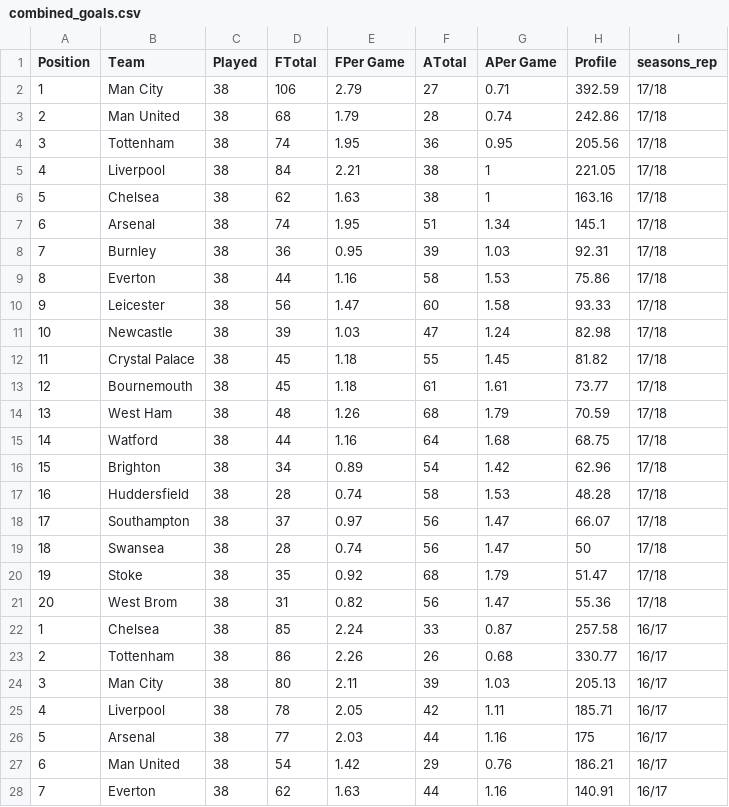
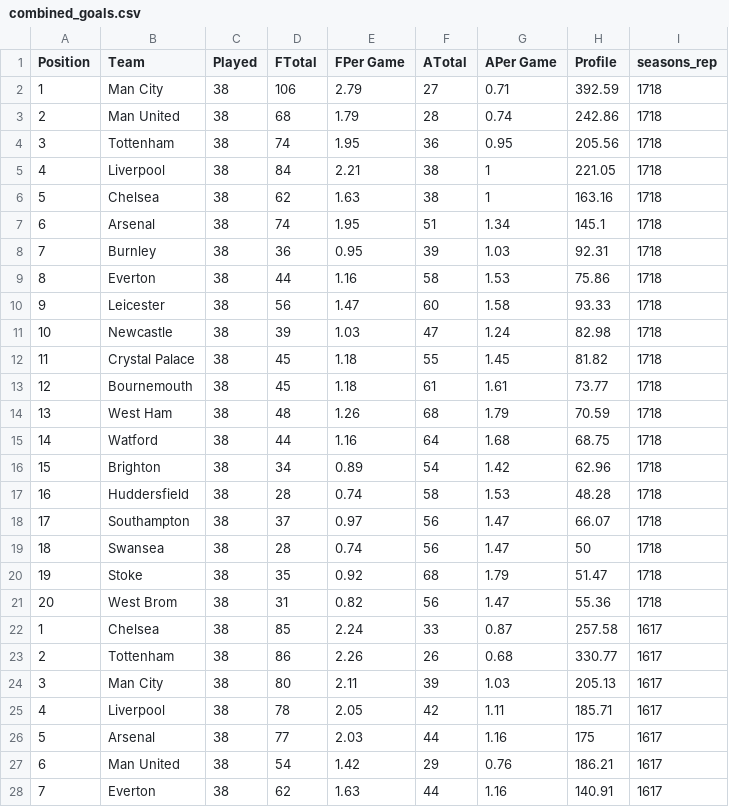
Before and after one commit to curtisburkhalter/English_Soccer_project, a CSV file: Data/combined_goals.csv, drawn as a sheet; only a part is shown; the diff covers the shown part only.

Commit message:
Update file types
This commit contains the updated datasets as '.csv'

```diff
--- a/Data/combined_goals.csv
+++ b/Data/combined_goals.csv
@@ -1,28 +1,28 @@
 Position,Team,Played,FTotal,FPer Game,ATotal,APer Game,Profile,seasons_rep
-1,Man City,38,106,2.79,27,0.71,392.59,17/18
-2,Man United,38,68,1.79,28,0.74,242.86,17/18
-3,Tottenham,38,74,1.95,36,0.95,205.56,17/18
-4,Liverpool,38,84,2.21,38,1,221.05,17/18
-5,Chelsea,38,62,1.63,38,1,163.16,17/18
-6,Arsenal,38,74,1.95,51,1.34,145.1,17/18
-7,Burnley,38,36,0.95,39,1.03,92.31,17/18
-8,Everton,38,44,1.16,58,1.53,75.86,17/18
-9,Leicester,38,56,1.47,60,1.58,93.33,17/18
-10,Newcastle,38,39,1.03,47,1.24,82.98,17/18
-11,Crystal Palace,38,45,1.18,55,1.45,81.82,17/18
-12,Bournemouth,38,45,1.18,61,1.61,73.77,17/18
-13,West Ham,38,48,1.26,68,1.79,70.59,17/18
-14,Watford,38,44,1.16,64,1.68,68.75,17/18
-15,Brighton,38,34,0.89,54,1.42,62.96,17/18
-16,Huddersfield,38,28,0.74,58,1.53,48.28,17/18
-17,Southampton,38,37,0.97,56,1.47,66.07,17/18
-18,Swansea,38,28,0.74,56,1.47,50,17/18
-19,Stoke,38,35,0.92,68,1.79,51.47,17/18
-20,West Brom,38,31,0.82,56,1.47,55.36,17/18
-1,Chelsea,38,85,2.24,33,0.87,257.58,16/17
-2,Tottenham,38,86,2.26,26,0.68,330.77,16/17
-3,Man City,38,80,2.11,39,1.03,205.13,16/17
-4,Liverpool,38,78,2.05,42,1.11,185.71,16/17
-5,Arsenal,38,77,2.03,44,1.16,175,16/17
-6,Man United,38,54,1.42,29,0.76,186.21,16/17
-7,Everton,38,62,1.63,44,1.16,140.91,16/17
+1,Man City,38,106,2.79,27,0.71,392.59,1718
+2,Man United,38,68,1.79,28,0.74,242.86,1718
+3,Tottenham,38,74,1.95,36,0.95,205.56,1718
+4,Liverpool,38,84,2.21,38,1,221.05,1718
+5,Chelsea,38,62,1.63,38,1,163.16,1718
+6,Arsenal,38,74,1.95,51,1.34,145.1,1718
+7,Burnley,38,36,0.95,39,1.03,92.31,1718
+8,Everton,38,44,1.16,58,1.53,75.86,1718
+9,Leicester,38,56,1.47,60,1.58,93.33,1718
+10,Newcastle,38,39,1.03,47,1.24,82.98,1718
+11,Crystal Palace,38,45,1.18,55,1.45,81.82,1718
+12,Bournemouth,38,45,1.18,61,1.61,73.77,1718
+13,West Ham,38,48,1.26,68,1.79,70.59,1718
+14,Watford,38,44,1.16,64,1.68,68.75,1718
+15,Brighton,38,34,0.89,54,1.42,62.96,1718
+16,Huddersfield,38,28,0.74,58,1.53,48.28,1718
+17,Southampton,38,37,0.97,56,1.47,66.07,1718
+18,Swansea,38,28,0.74,56,1.47,50,1718
+19,Stoke,38,35,0.92,68,1.79,51.47,1718
+20,West Brom,38,31,0.82,56,1.47,55.36,1718
+1,Chelsea,38,85,2.24,33,0.87,257.58,1617
+2,Tottenham,38,86,2.26,26,0.68,330.77,1617
+3,Man City,38,80,2.11,39,1.03,205.13,1617
+4,Liverpool,38,78,2.05,42,1.11,185.71,1617
+5,Arsenal,38,77,2.03,44,1.16,175,1617
+6,Man United,38,54,1.42,29,0.76,186.21,1617
+7,Everton,38,62,1.63,44,1.16,140.91,1617
```
Also changed, not shown: 173 edited cells elsewhere in this file, 2 other files.
